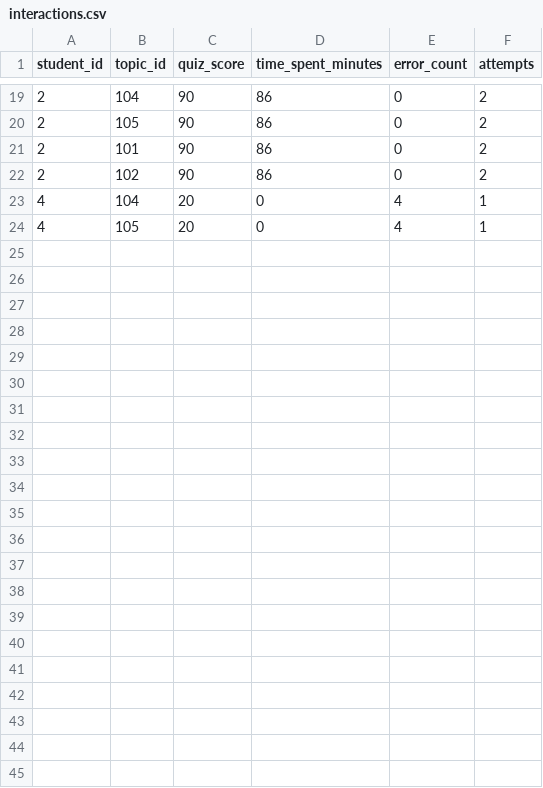
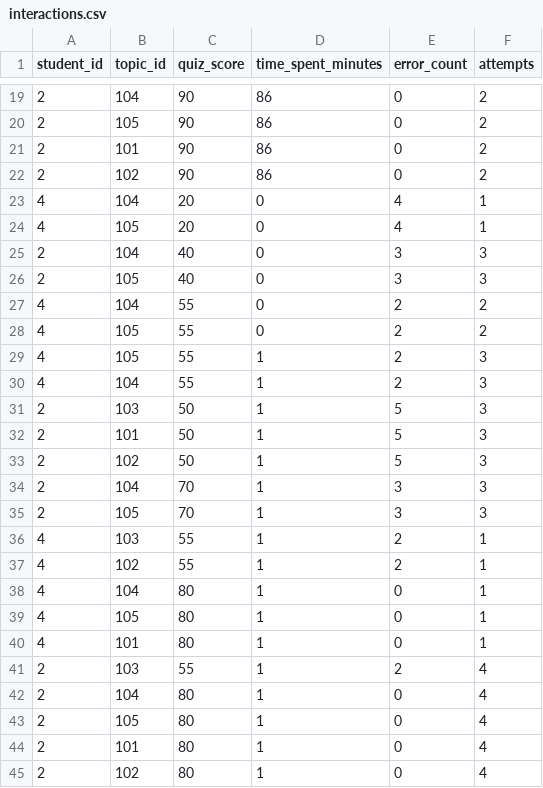
Before and after one commit to Niranjan2065/AI-Powered-Personalized-Learning-Platform-with-Explainable-Recommendations, a CSV file: ai_engine/data/raw/interactions.csv, drawn as a sheet; only a part is shown, gaps mark what is left out.

```diff
--- a/ai_engine/data/raw/interactions.csv
+++ b/ai_engine/data/raw/interactions.csv
@@ -24 +24,22 @@ student_id,topic_id,quiz_score,time_spent_minutes,error_count,attempts
 4,105,20,0,4,1
+2,104,40,0,3,3
+2,105,40,0,3,3
+4,104,55,0,2,2
+4,105,55,0,2,2
+4,105,55,1,2,3
+4,104,55,1,2,3
+2,103,50,1,5,3
+2,101,50,1,5,3
+2,102,50,1,5,3
+2,104,70,1,3,3
+2,105,70,1,3,3
+4,103,55,1,2,1
+4,102,55,1,2,1
+4,104,80,1,0,1
+4,105,80,1,0,1
+4,101,80,1,0,1
+2,103,55,1,2,4
+2,104,80,1,0,4
+2,105,80,1,0,4
+2,101,80,1,0,4
+2,102,80,1,0,4
```
Also changed, not shown: ai_engine/data/processed/interactions_clean.csv, ai_engine/data/processed/student_features.csv, 17 other files.
